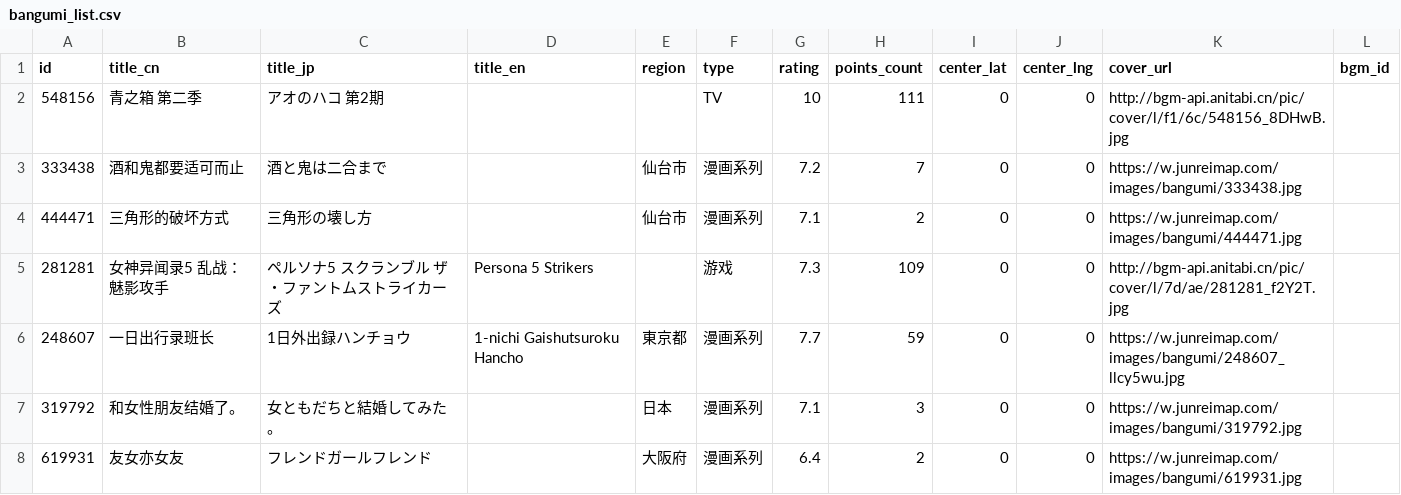
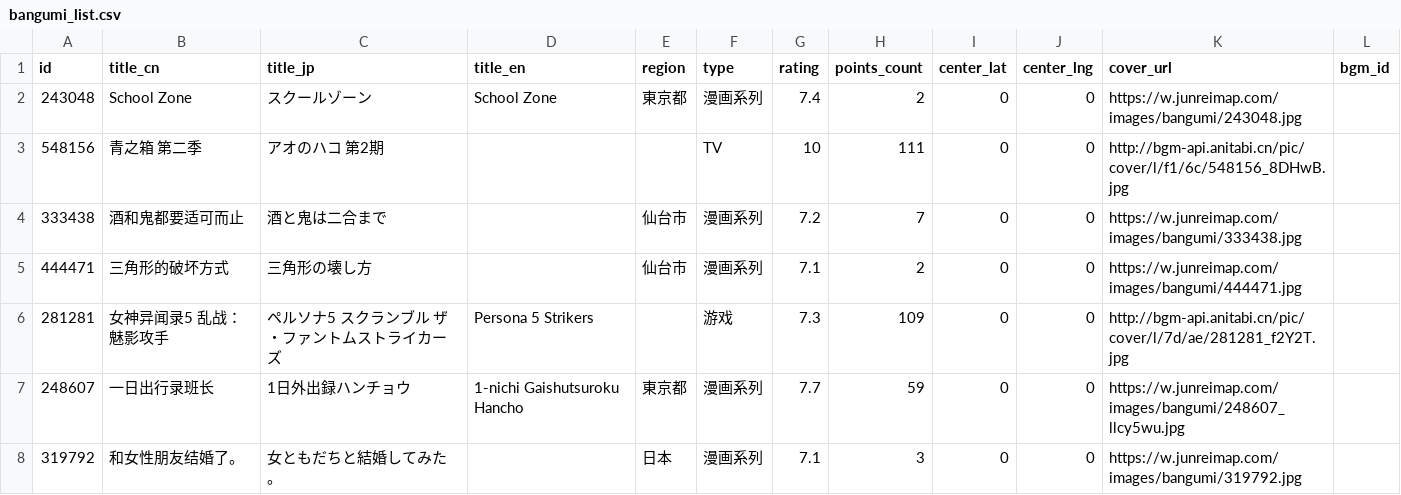
Before and after one commit to Xmader/anitabi_backup, a CSV file: data/bangumi_list.csv, drawn as a sheet; only a part is shown; the shorter side is filled out with more unchanged rows; the diff names each change by its address in the sheet, - before the commit and + after, or states it on an @@ line.

```diff
--- a/data/bangumi_list.csv
+++ b/data/bangumi_list.csv
+row 2: 243048 | School Zone | スクールゾーン | School Zone | 東京都 | 漫画系列 | 7.4 | 2 | 0 | 0 | https://w.junreimap.com/images/bangumi/243048.jpg
```
Also changed, not shown: 15 other files.
